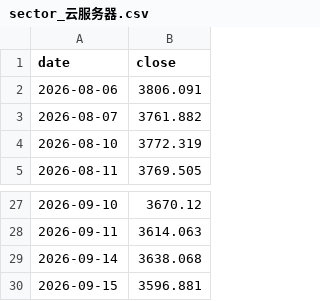
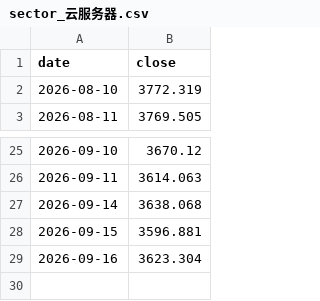
Before and after one commit to haiNono/market-dashboard, a CSV file: data/sector_云服务器.csv, drawn as a sheet; only a part is shown, gaps mark what is left out; removed rows and columns are numbered as before the commit, all else as after; the diff names each change by its address in the sheet, - before the commit and + after, or states it on an @@ line.

```diff
--- a/data/sector_云服务器.csv
+++ b/data/sector_云服务器.csv
-row 2: 2026-08-06 | 3806.091
-row 3: 2026-08-07 | 3761.882
+row 29: 2026-09-16 | 3623.304
```
Also changed, not shown: data/option_pcr.csv, data/sector_券商.csv, 13 other files.
